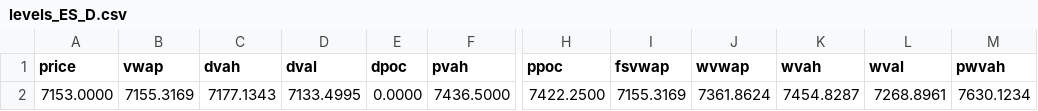
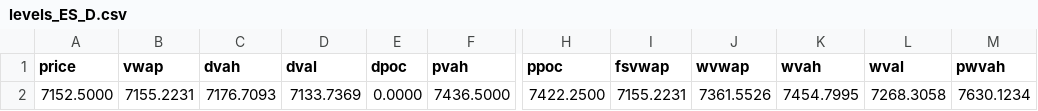
Before and after one commit to AleCuba90/qban-snap, a CSV file: levels_ES_D.csv, drawn as a sheet; only a part is shown, gaps mark what is left out; the diff names each change by its address in the sheet, - before the commit and + after, or states it on an @@ line.

```diff
--- a/levels_ES_D.csv
+++ b/levels_ES_D.csv
-A2 (price): 7153.0000
+A2 (price): 7152.5000
-B2 (vwap): 7155.3169
+B2 (vwap): 7155.2231
-C2 (dvah): 7177.1343
+C2 (dvah): 7176.7093
-D2 (dval): 7133.4995
+D2 (dval): 7133.7369
-I2 (fsvwap): 7155.3169
+I2 (fsvwap): 7155.2231
-J2 (wvwap): 7361.8624
+J2 (wvwap): 7361.5526
-K2 (wvah): 7454.8287
+K2 (wvah): 7454.7995
-L2 (wval): 7268.8961
+L2 (wval): 7268.3058
```
Also changed, not shown: levels_ES_FS.csv, levels_ES_OVN.csv, 25 other files.
